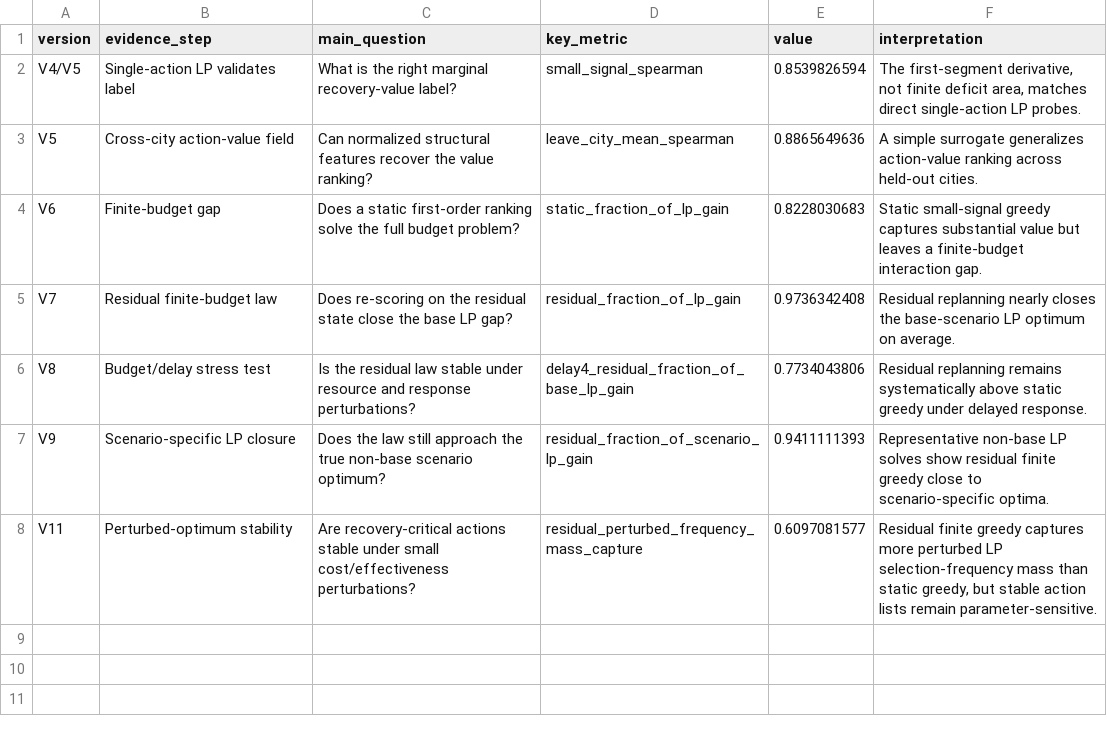
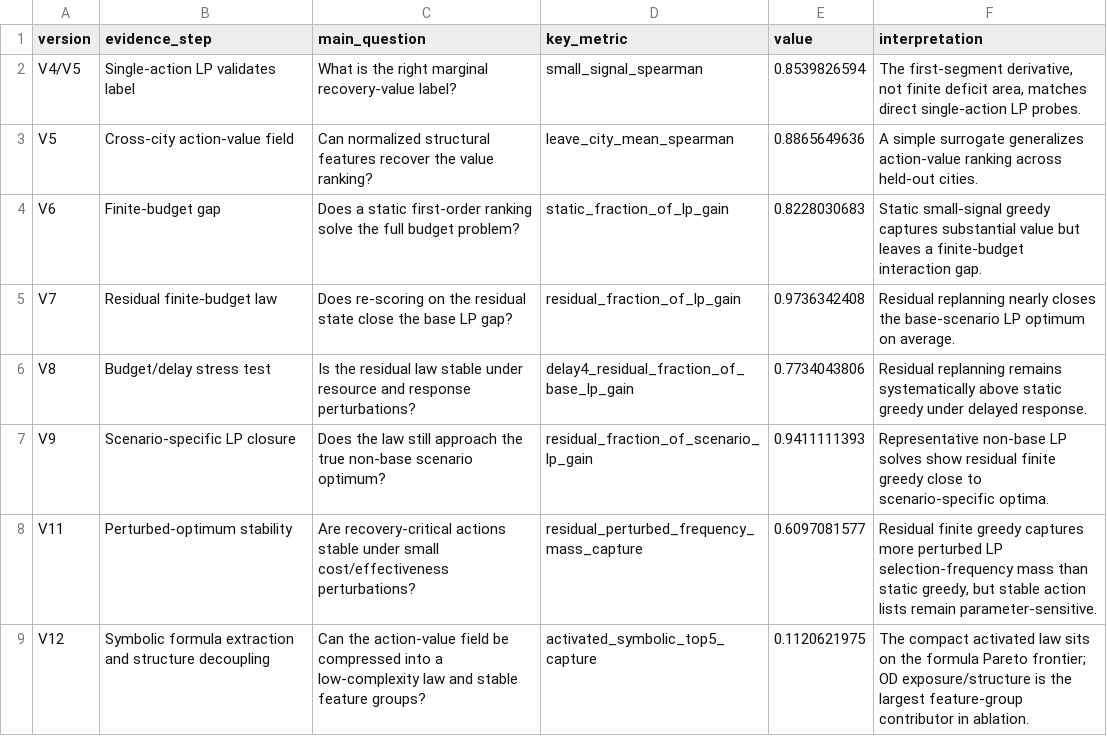
Before and after one commit to SuperOtterJory/Recoverable_Urban_Resilience, a CSV file: results/law_synthesis/tables/law_evidence_ladder.csv, drawn as a sheet.

Commit message:
Add symbolic recoverability law extraction

```diff
--- a/results/law_synthesis/tables/law_evidence_ladder.csv
+++ b/results/law_synthesis/tables/law_evidence_ladder.csv
@@ -8 +8,2 @@ V9,Scenario-specific LP closure,Does the law still approach the true non-base sc
 V11,Perturbed-optimum stability,Are recovery-critical actions stable under small cost/effectiveness perturbations?,residual_perturbed_frequency_mass_capture,0.6097081577,"Residual finite greedy captures more perturbed LP selection-frequency mass than static greedy, but stable action lists remain parameter-sensitive."
+V12,Symbolic formula extraction and structure decoupling,Can the action-value field be compressed into a low-complexity law and stable feature groups?,activated_symbolic_top5_capture,0.1120621975,The compact activated law sits on the formula Pareto frontier; OD exposure/structure is the largest feature-group contributor in ablation.
```
Also changed, not shown: results/law_synthesis/tables/law_limitations_and_next_steps.csv, 21 other files.
